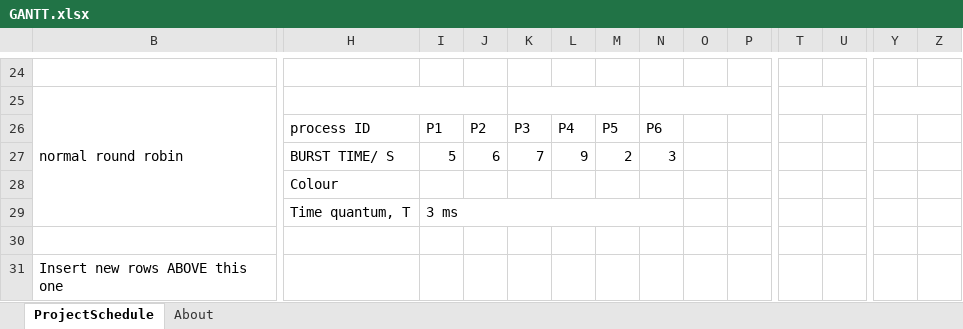
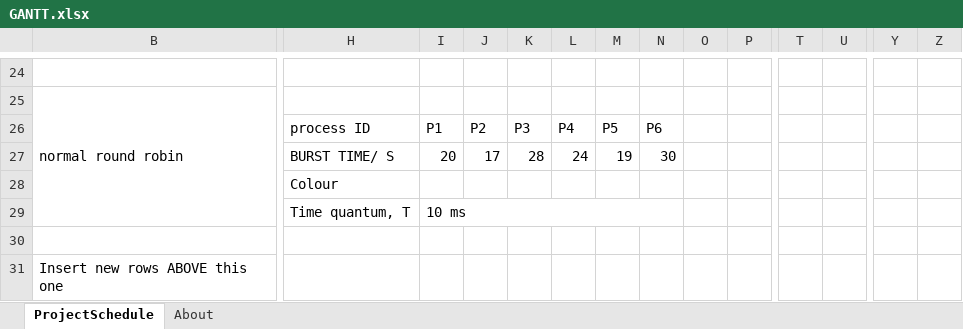
Before and after one commit to CodingRookie97/ICT1007Assignment, an Excel workbook: GANTT.xlsx, sheet ProjectSchedule, drawn as a sheet; only a part is shown, gaps mark what is left out; values as stored, in another font and other column widths than the file's, no cell formats; conditional formats not drawn; removed rows and columns are numbered as before the commit, all else as after; rows hold the shown columns only; the diff covers the shown part only; the diff names each change by its address in the sheet, - before the commit and + after, or states it on an @@ line.

Commit message:
gantt updated

```diff
--- a/GANTT.xlsx (sheet ProjectSchedule)
+++ b/GANTT.xlsx (sheet ProjectSchedule)
-H25:J25 merged
-K25:M25 merged
-N25:P25 merged
-T25:U25 merged
-Y25:Z25 merged
-row 27:  | BURST TIME/ S | 5 | 6 | 7 | 9 | 2 | 3
+row 27:  | BURST TIME/ S | 20 | 17 | 28 | 24 | 19 | 30
-I29: 3 ms
+I29: 10 ms
```
Also changed, not shown: 12 added rows, 12 removed rows, 69 edited cells and merged cells elsewhere in this sheet, cell formats, BURSTIME.xlsx.
